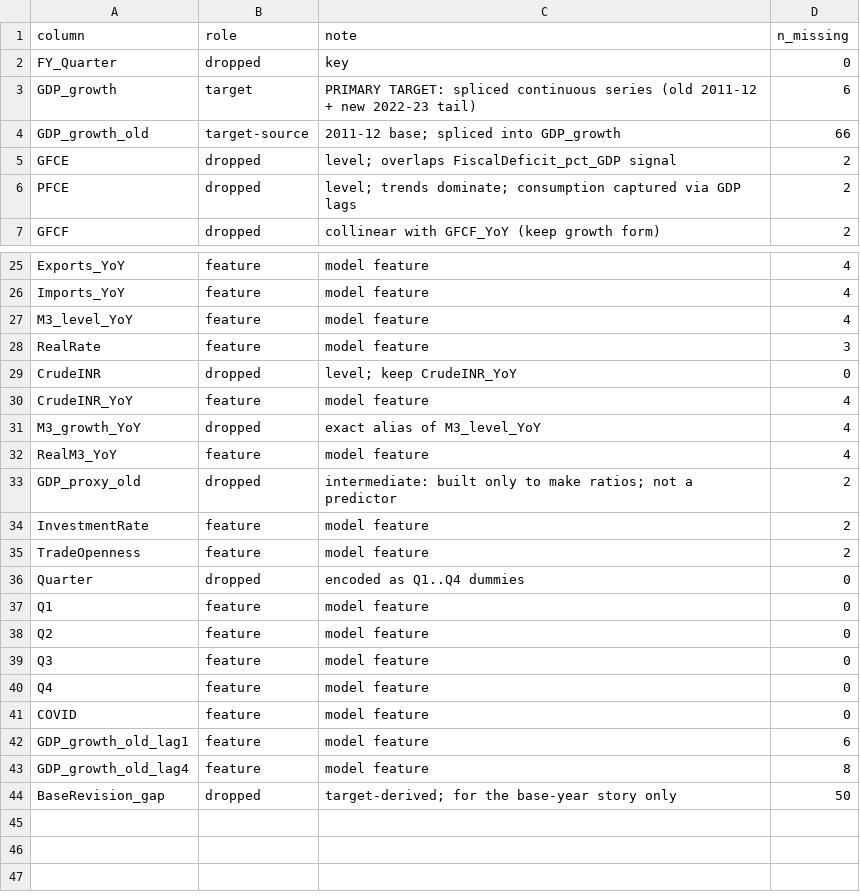
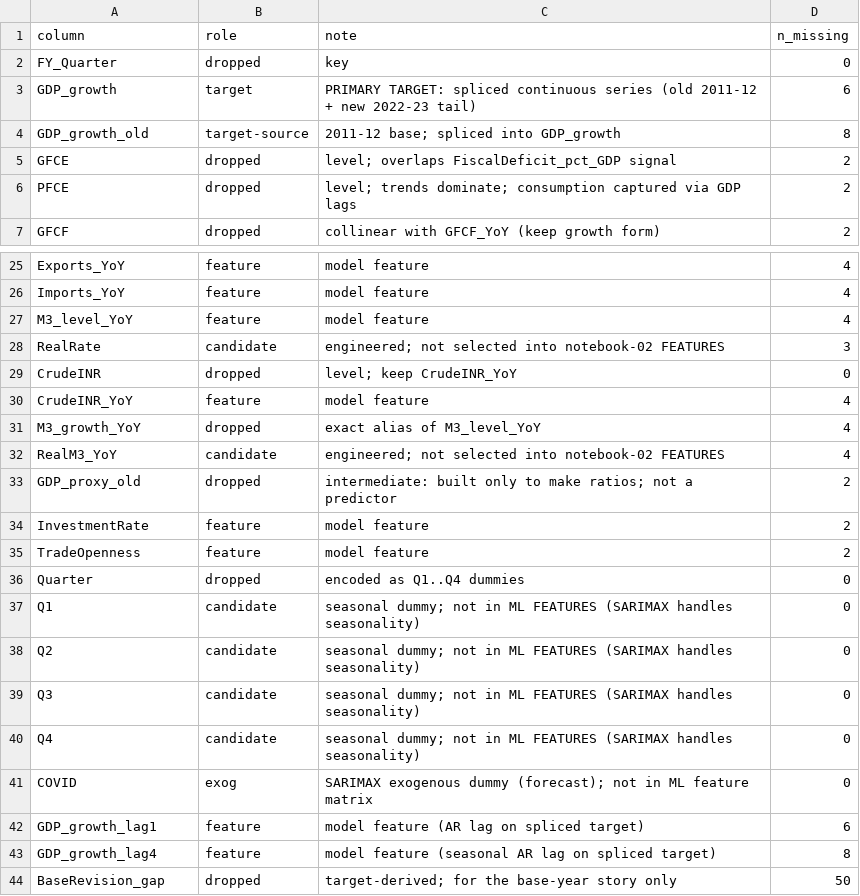
Before and after one commit to Shrutiiicodes/gdp-analysis, a CSV file: data/processed/feature_manifest.csv, drawn as a sheet; only a part is shown, gaps mark what is left out.

Commit message:
manifest

```diff
--- a/data/processed/feature_manifest.csv
+++ b/data/processed/feature_manifest.csv
@@ -3,3 +3,3 @@ FY_Quarter,dropped,key,0
 GDP_growth,target,PRIMARY TARGET: spliced continuous series (old 2011-12 + new 2022-23 tail),6
-GDP_growth_old,target-source,2011-12 base; spliced into GDP_growth,66
+GDP_growth_old,target-source,2011-12 base; spliced into GDP_growth,8
 GFCE,dropped,level; overlaps FiscalDeficit_pct_GDP signal,2
@@ -27,3 +27,3 @@ Imports_YoY,feature,model feature,4
 M3_level_YoY,feature,model feature,4
-RealRate,feature,model feature,3
+RealRate,candidate,engineered; not selected into notebook-02 FEATURES,3
 CrudeINR,dropped,level; keep CrudeINR_YoY,0
@@ -31,3 +31,3 @@ CrudeINR_YoY,feature,model feature,4
 M3_growth_YoY,dropped,exact alias of M3_level_YoY,4
-RealM3_YoY,feature,model feature,4
+RealM3_YoY,candidate,engineered; not selected into notebook-02 FEATURES,4
 GDP_proxy_old,dropped,intermediate: built only to make ratios; not a predictor,2
@@ -36,9 +36,9 @@ TradeOpenness,feature,model feature,2
 Quarter,dropped,encoded as Q1..Q4 dummies,0
-Q1,feature,model feature,0
-Q2,feature,model feature,0
-Q3,feature,model feature,0
-Q4,feature,model feature,0
-COVID,feature,model feature,0
-GDP_growth_old_lag1,feature,model feature,6
-GDP_growth_old_lag4,feature,model feature,8
+Q1,candidate,seasonal dummy; not in ML FEATURES (SARIMAX handles seasonality),0
+Q2,candidate,seasonal dummy; not in ML FEATURES (SARIMAX handles seasonality),0
+Q3,candidate,seasonal dummy; not in ML FEATURES (SARIMAX handles seasonality),0
+Q4,candidate,seasonal dummy; not in ML FEATURES (SARIMAX handles seasonality),0
+COVID,exog,SARIMAX exogenous dummy (forecast); not in ML feature matrix,0
+GDP_growth_lag1,feature,model feature (AR lag on spliced target),6
+GDP_growth_lag4,feature,model feature (seasonal AR lag on spliced target),8
 BaseRevision_gap,dropped,target-derived; for the base-year story only,50
```
Also changed, not shown: 2 other files.
